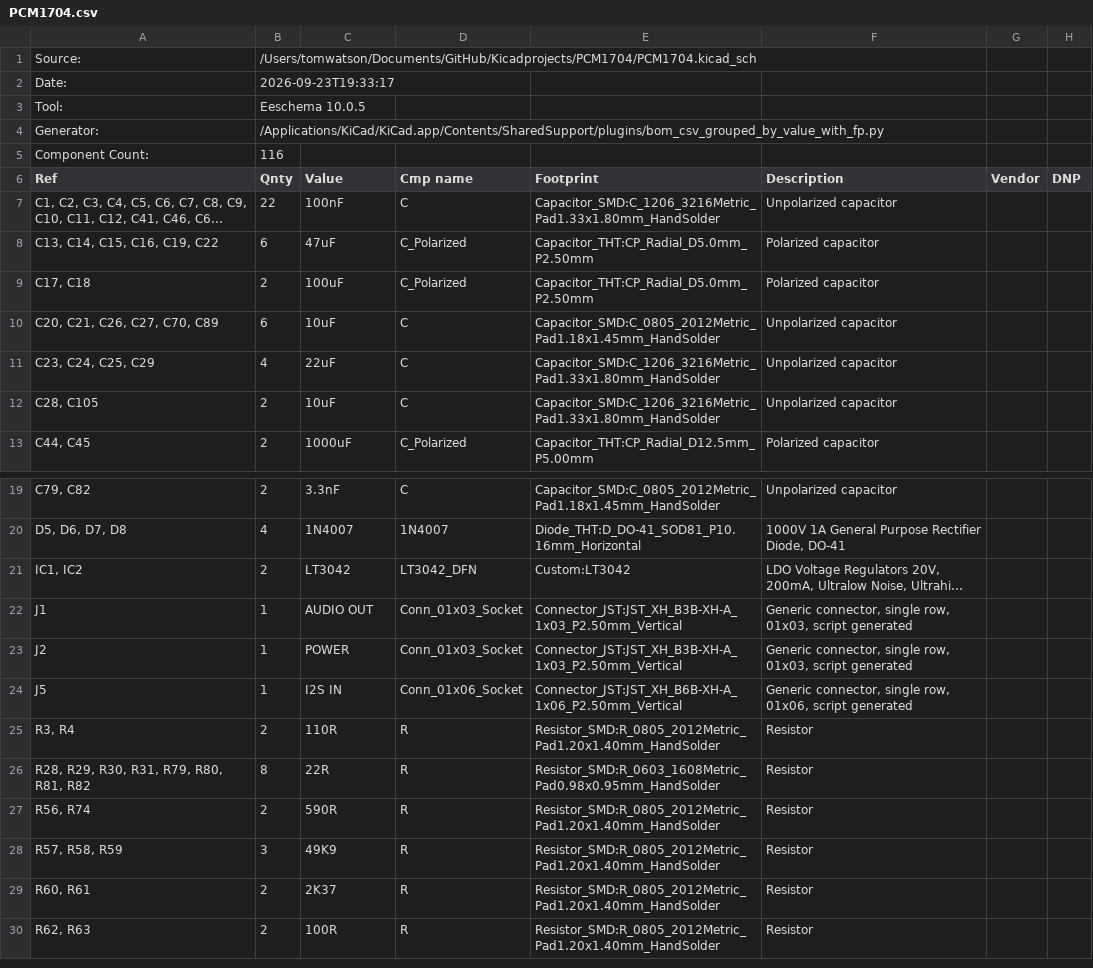
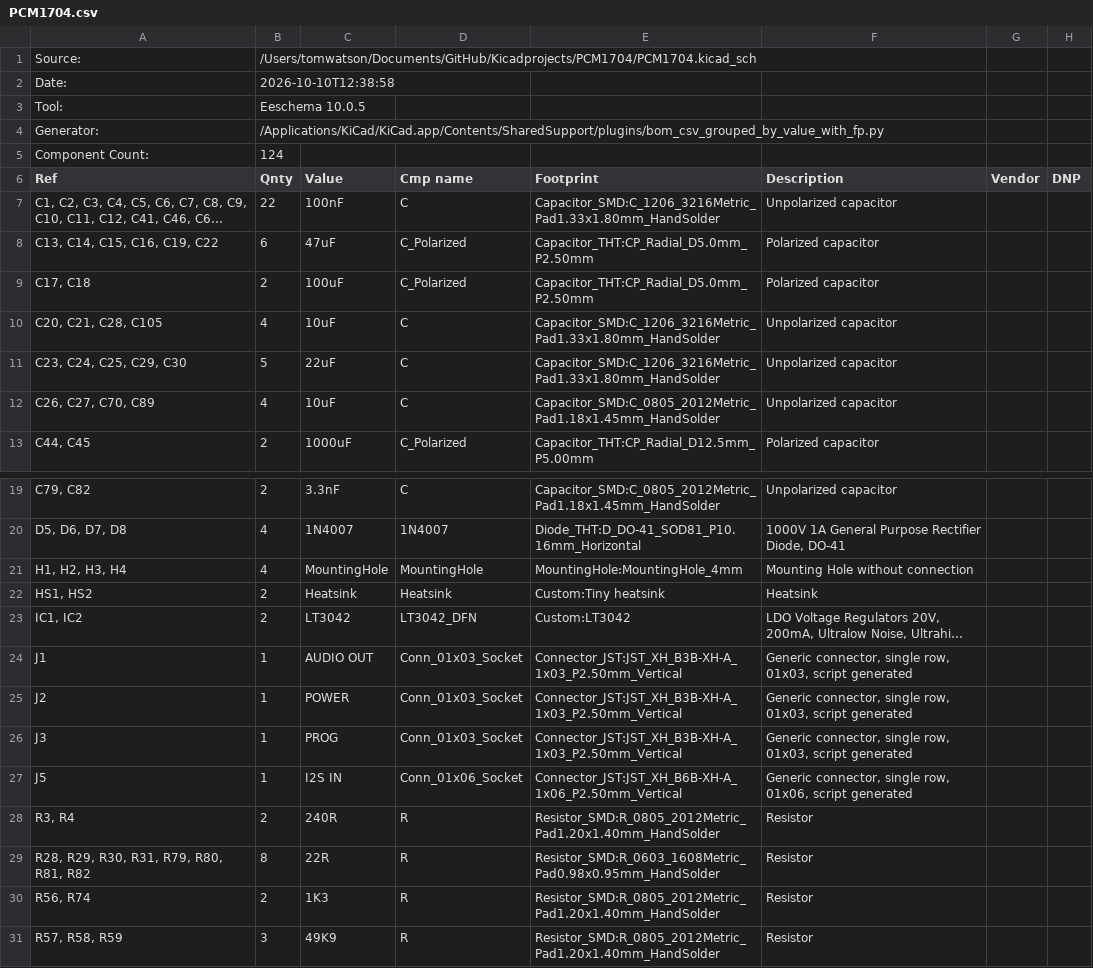
Before and after one commit to smileym4n-collab/Kicadprojects, a CSV file: PCM1704/PCM1704.csv, drawn as a sheet; only a part is shown, gaps mark what is left out; the shorter side is filled out with more unchanged rows; long unchanged cells end in …; addresses are those after the commit; the diff names each change by its address in the sheet, - before the commit and + after, or states it on an @@ line.

```diff
--- a/PCM1704/PCM1704.csv
+++ b/PCM1704/PCM1704.csv
-B2 (Qnty): 2026-09-23T19:33:17
+B2 (Qnty): 2026-10-10T12:38:58
-B5 (Qnty): 116
+B5 (Qnty): 124
-A10 (Ref): C20, C21, C26, C27, C70, C89
+A10 (Ref): C20, C21, C28, C105
-B10 (Qnty): 6
+B10 (Qnty): 4
-E10 (Footprint): Capacitor_SMD:C_0805_2012Metric_Pad1.18x1.45mm_HandSolder
+E10 (Footprint): Capacitor_SMD:C_1206_3216Metric_Pad1.33x1.80mm_HandSolder
-A11 (Ref): C23, C24, C25, C29
+A11 (Ref): C23, C24, C25, C29, C30
-B11 (Qnty): 4
+B11 (Qnty): 5
-A12 (Ref): C28, C105
+A12 (Ref): C26, C27, C70, C89
-B12 (Qnty): 2
+B12 (Qnty): 4
-E12 (Footprint): Capacitor_SMD:C_1206_3216Metric_Pad1.33x1.80mm_HandSolder
+E12 (Footprint): Capacitor_SMD:C_0805_2012Metric_Pad1.18x1.45mm_HandSolder
+row 21: H1, H2, H3, H4 | 4 | MountingHole | MountingHole | MountingHole:MountingHole_4mm | Mounting Hole without connection
+row 22: HS1, HS2 | 2 | Heatsink | Heatsink | Custom:Tiny heatsink | Heatsink
+row 26: J3 | 1 | PROG | Conn_01x03_Socket | Connector_JST:JST_XH_B3B-XH-A_1x03_P2.50mm_Vertical | Generic connector, single row, 01x03, script generated
-C28 (Value): 110R
+C28 (Value): 240R
-C30 (Value): 590R
+C30 (Value): 1K3
```
Also changed, not shown: 32 other files.
